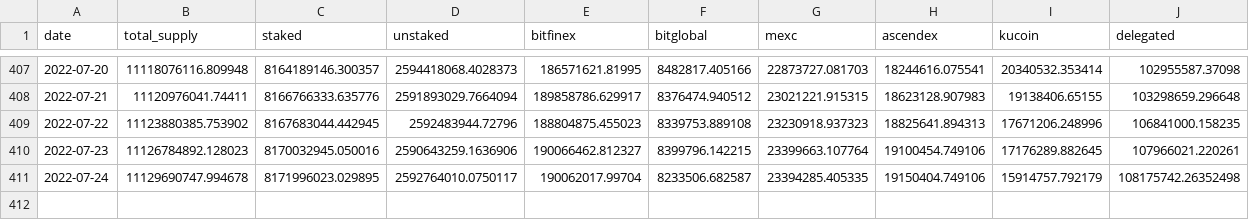
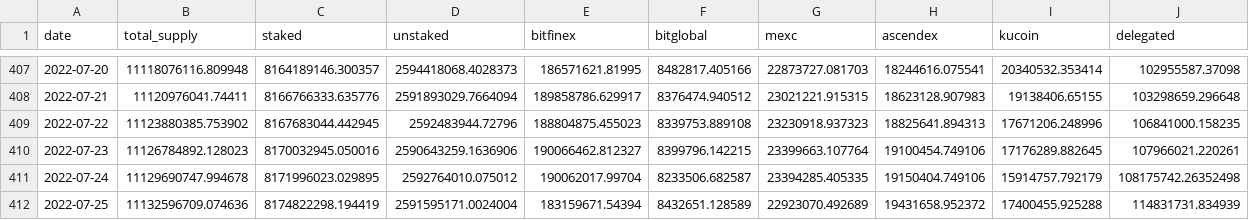
Before and after one commit to sderuiter/concordium-network-statistics, a CSV file: network-ccd-classified.csv, drawn as a sheet; only a part is shown, gaps mark what is left out.

```diff
--- a/network-ccd-classified.csv
+++ b/network-ccd-classified.csv
@@ -410,2 +410,3 @@ date,total_supply,staked,unstaked,bitfinex,bitglobal,mexc,ascendex,kucoin,delega
 2022-07-23,11126784892.128023,8170032945.050016,2590643259.1636906,190066462.812327,8399796.142215,23399663.107764,19100454.749106,17176289.882645,107966021.220261
-2022-07-24,11129690747.994678,8171996023.029895,2592764010.0750117,190062017.99704,8233506.682587,23394285.405335,19150404.749106,15914757.792179,108175742.26352498
+2022-07-24,11129690747.994678,8171996023.029895,2592764010.075012,190062017.99704,8233506.682587,23394285.405335,19150404.749106,15914757.792179,108175742.26352498
+2022-07-25,11132596709.074636,8174822298.194419,2591595171.0024004,183159671.54394,8432651.128589,22923070.492689,19431658.952372,17400455.925288,114831731.834939
```
Also changed, not shown: blocks_at_end_of_day.csv, network-ccd-classified-pools.csv, 25 other files.
